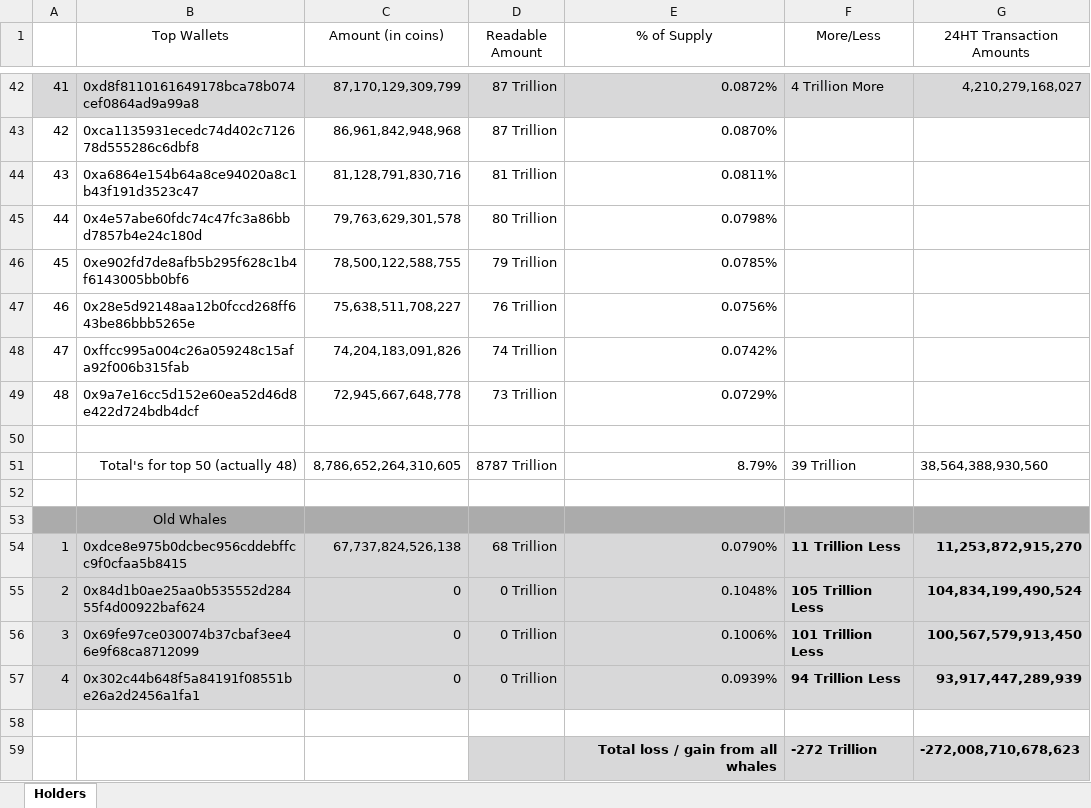
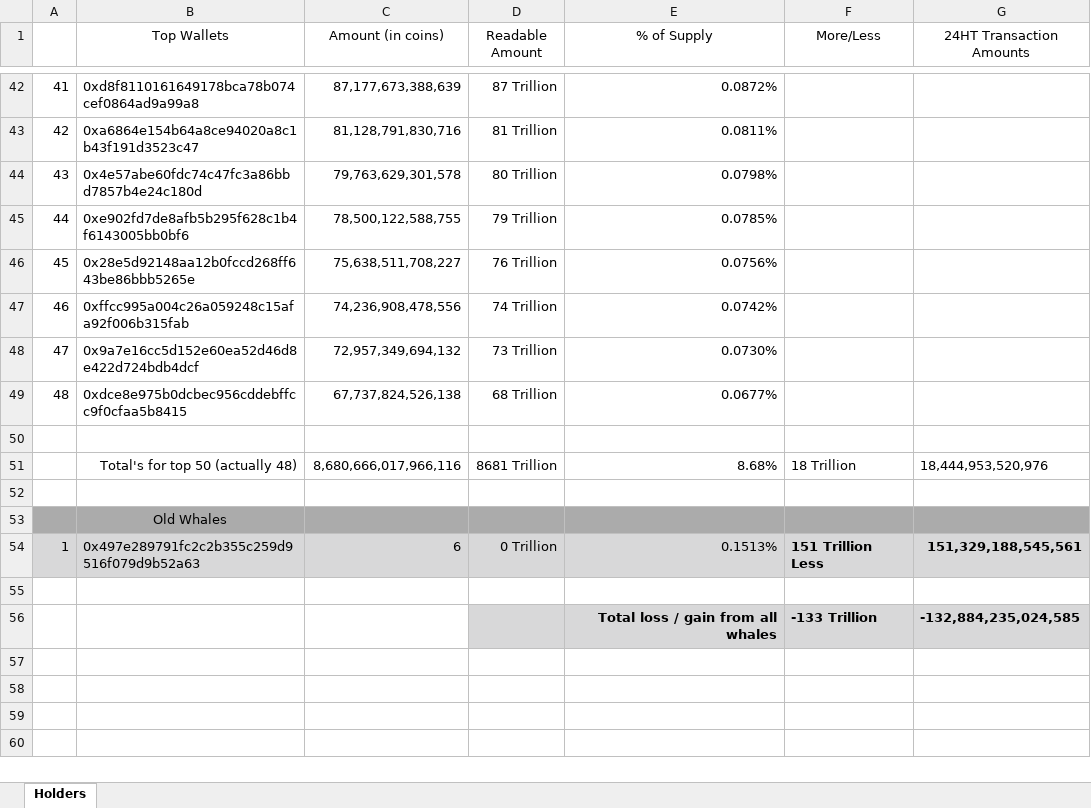
Before and after one commit to DomDomo/PythonExcel, an Excel workbook: whales/holders.xlsx, sheet Holders, drawn as a sheet; only a part is shown, gaps mark what is left out; values as stored, in another font and other column widths than the file's, no borders; removed rows and columns are numbered as before the commit, all else as after; the diff covers the shown part only; the diff names each change by its address in the sheet, - before the commit and + after, or states it on an @@ line.

```diff
--- a/whales/holders.xlsx (sheet Holders)
+++ b/whales/holders.xlsx (sheet Holders)
@@ column A renumbered between rows 22 and 48 @@
-A42:G42 fill: #D8D8D9
+A42:G42 fill: none
-C42 (Amount (in coins)): 87,170,129,309,799
+C42 (Amount (in coins)): 87,177,673,388,639
-F42 (More/Less): 4 Trillion More
+F42 (More/Less): (empty)
-G42 (24HT Transaction Amounts): 4,210,279,168,027
+G42 (24HT Transaction Amounts): (empty)
-row 43: 42 | 0xca1135931ecedc74d402c712678d555286c6dbf8 | 86,961,842,948,968 | 87 Trillion | 0.0870%
-C47 (Amount (in coins)): 74,204,183,091,826
+C47 (Amount (in coins)): 74,236,908,478,556
-C48 (Amount (in coins)): 72,945,667,648,778
+C48 (Amount (in coins)): 72,957,349,694,132
-E48 (% of Supply): 0.0729%
+E48 (% of Supply): 0.0730%
+row 49: 48 | 0xdce8e975b0dcbec956cddebffcc9f0cfaa5b8415 | 67,737,824,526,138 | 68 Trillion | 0.0677%
-C51 (Amount (in coins)): 8,786,652,264,310,605
+C51 (Amount (in coins)): 8,680,666,017,966,116
-D51 (Readable Amount): 8787 Trillion
+D51 (Readable Amount): 8681 Trillion
-E51 (% of Supply): 8.79%
+E51 (% of Supply): 8.68%
-F51 (More/Less): 39 Trillion
+F51 (More/Less): 18 Trillion
-G51 (24HT Transaction Amounts): 38,564,388,930,560
+G51 (24HT Transaction Amounts): 18,444,953,520,976
-row 54: 1 | 0xdce8e975b0dcbec956cddebffcc9f0cfaa5b8415 | 67,737,824,526,138 | 68 Trillion | 0.0790% | 11 Trillion Less | 11,253,872,915,270
-row 55: 2 | 0x84d1b0ae25aa0b535552d28455f4d00922baf624 | 0 | 0 Trillion | 0.1048% | 105 Trillion Less | 104,834,199,490,524
-row 56: 3 | 0x69fe97ce030074b37cbaf3ee46e9f68ca8712099 | 0 | 0 Trillion | 0.1006% | 101 Trillion Less | 100,567,579,913,450
-row 57: 4 | 0x302c44b648f5a84191f08551be26a2d2456a1fa1 | 0 | 0 Trillion | 0.0939% | 94 Trillion Less | 93,917,447,289,939
+row 54: 1 | 0x497e289791fc2c2b355c259d9516f079d9b52a63 | 6 | 0 Trillion | 0.1513% | 151 Trillion Less | 151,329,188,545,561
-row 59:  |  |  |  | Total loss / gain from all whales | -272 Trillion | -272,008,710,678,623
+row 56:  |  |  |  | Total loss / gain from all whales | -133 Trillion | -132,884,235,024,585
```
Also changed, not shown: 4 added rows, 4 removed rows, 51 edited cells and cell formats elsewhere in this sheet, 1 other file.
